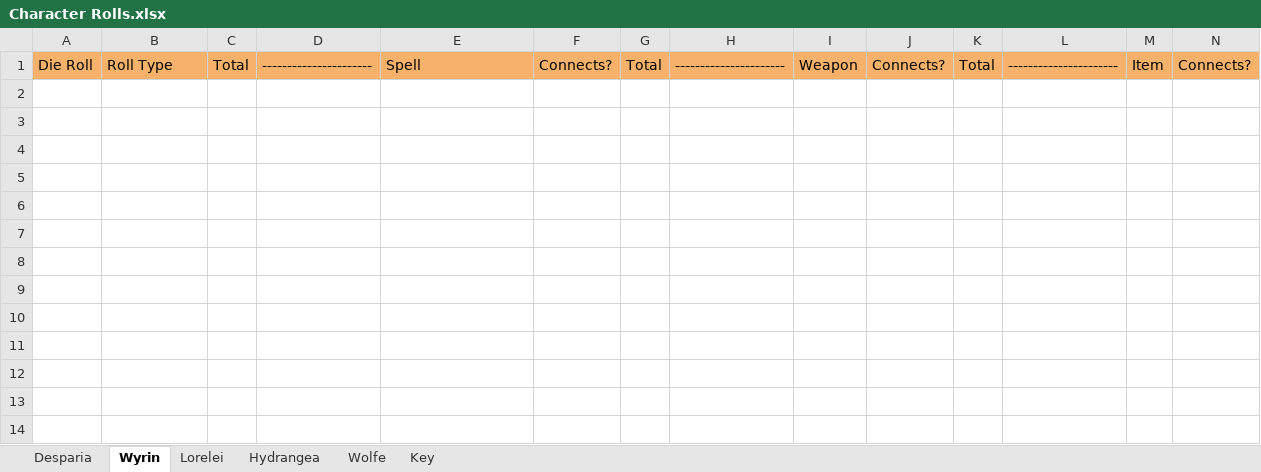
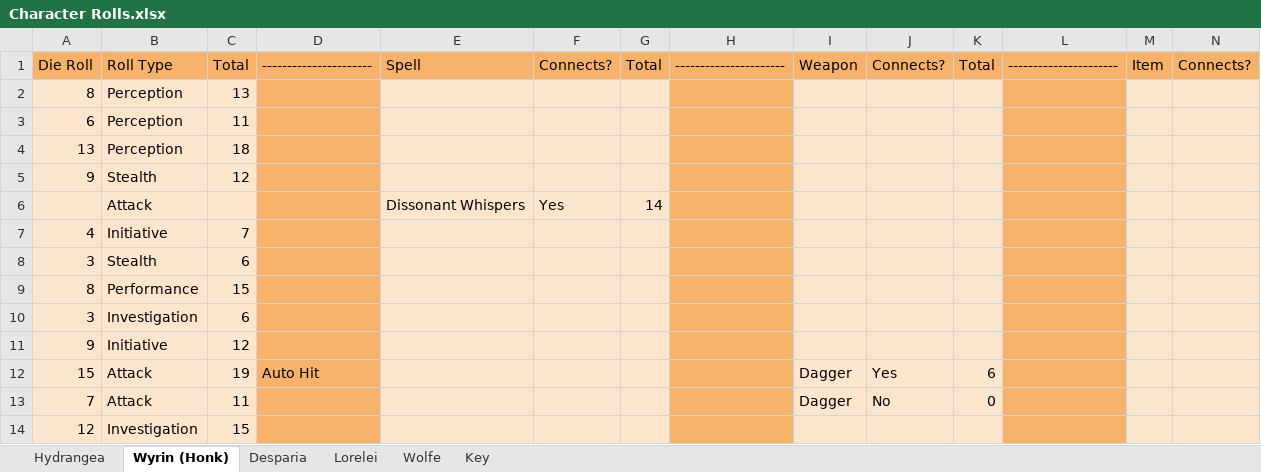
Before and after one commit to JoshBell302/Project-Minaria, an Excel workbook: Character Rolls.xlsx, sheet Wyrin (Honk), drawn as a sheet; only a part is shown; values as stored, in another font and other column widths than the file's, no borders; charts and pictures and conditional formats not drawn; rows hold the shown columns only; the diff names each change by its address in the sheet, - before the commit and + after, or states it on an @@ line.

```diff
--- a/Character Rolls.xlsx (sheet Wyrin (Honk))
+++ b/Character Rolls.xlsx (sheet Wyrin (Honk))
-sheet tab: Wyrin
+sheet tab: Wyrin (Honk)
@@ sheet tab order changed: Hydrangea | Wyrin (Honk) | Desparia | Lorelei | Wolfe | Key @@
+row 2: 8 | Perception | 13
+row 3: 6 | Perception | 11
+row 4: 13 | Perception | 18
+row 5: 9 | Stealth | 12
+row 6:  | Attack |  |  | Dissonant Whispers | Yes | 14
+row 7: 4 | Initiative | 7
+row 8: 3 | Stealth | 6
+row 9: 8 | Performance | 15
+row 10: 3 | Investigation | 6
+row 11: 9 | Initiative | 12
+row 12: 15 | Attack | 19 | Auto Hit |  |  |  |  | Dagger | Yes | 6
+row 13: 7 | Attack | 11 |  |  |  |  |  | Dagger | No | 0
+row 14: 12 | Investigation | 15
```
Also changed, not shown: sheet Lorelei, sheet Desparia, sheet Wolfe, sheet Hydrangea, 4 other files.
